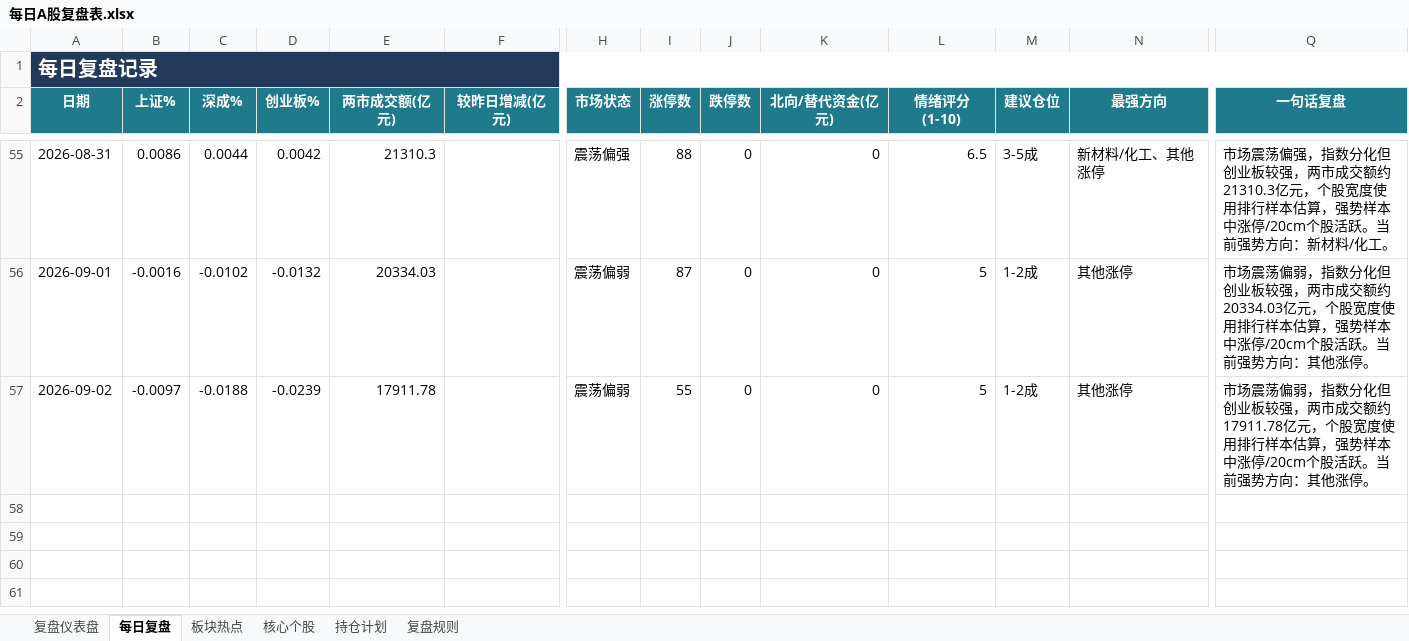
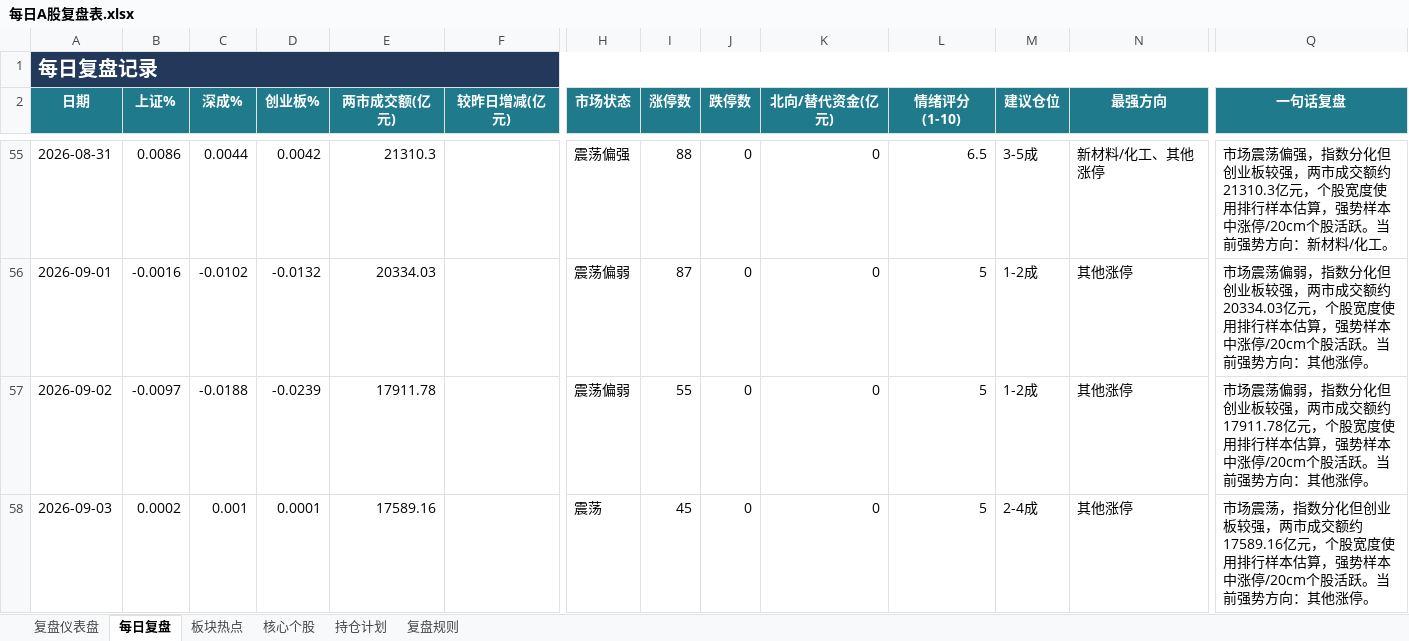
Before and after one commit to Toristricky/a-share-daily-review, an Excel workbook: 每日A股复盘表.xlsx, sheet 每日复盘, drawn as a sheet; only a part is shown, gaps mark what is left out; values as stored, in another font and other column widths than the file's, no borders; rows hold the shown columns only; the diff names each change by its address in the sheet, - before the commit and + after, or states it on an @@ line.

```diff
--- a/每日A股复盘表.xlsx (sheet 每日复盘)
+++ b/每日A股复盘表.xlsx (sheet 每日复盘)
+row 58: 2026-09-03 | 0.0002 | 0.001 | 0.0001 | 17589.16 |  | 震荡 | 45 | 0 | 0 | 5 | 2-4成 | 其他涨停 | 市场震荡，指数分化但创业板较强，两市成交额约17589.16亿元，个股宽度使用排行样本估算，强势样本中涨停/20cm个股活跃。当前强势方向：其他涨停。
```
Also changed, not shown: 3 other files.
